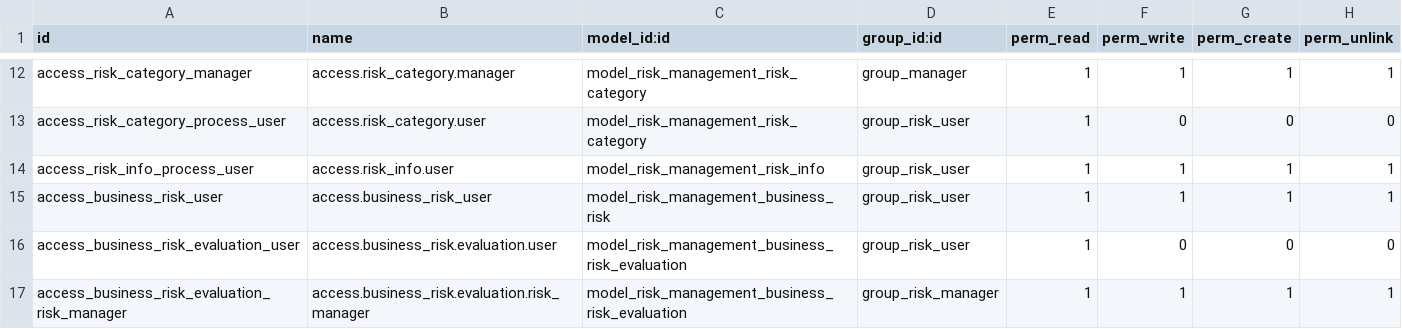
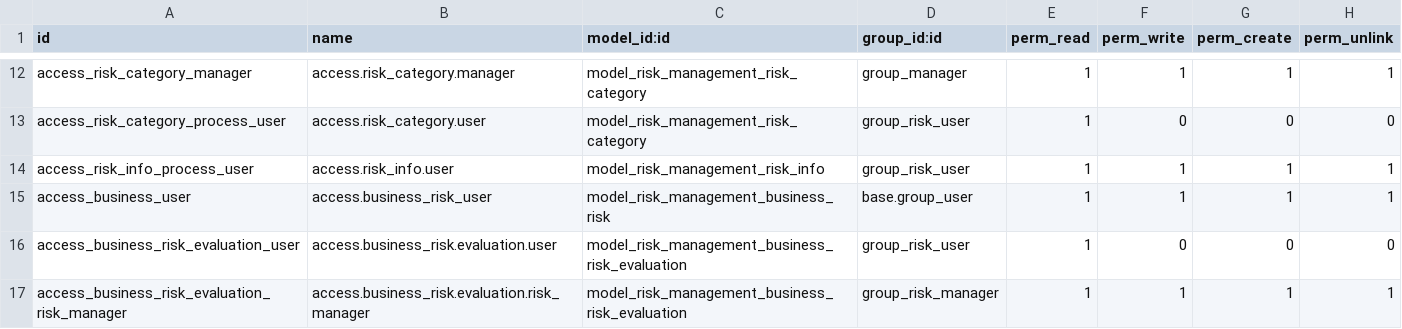
Before and after one commit to justin441/risk, a CSV file: local/risk_management/security/ir.model.access.csv, drawn as a sheet; only a part is shown, gaps mark what is left out.

```diff
--- a/local/risk_management/security/ir.model.access.csv
+++ b/local/risk_management/security/ir.model.access.csv
@@ -14,3 +14,3 @@ access_risk_category_process_user,access.risk_category.user,model_risk_managemen
 access_risk_info_process_user,access.risk_info.user,model_risk_management_risk_info,group_risk_user,1,1,1,1
-access_business_risk_user,access.business_risk_user,model_risk_management_business_risk,group_risk_user,1,1,1,1
+access_business_user,access.business_risk_user,model_risk_management_business_risk,base.group_user,1,1,1,1
 access_business_risk_evaluation_user,access.business_risk.evaluation.user,model_risk_management_business_risk_evaluation,group_risk_user,1,0,0,0
```
Also changed, not shown: 9 other files.
